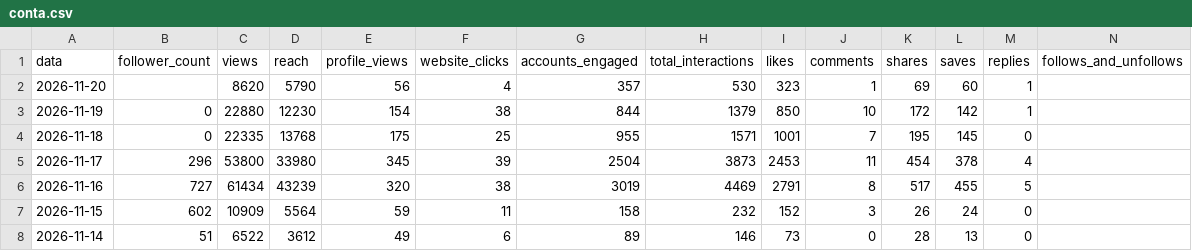
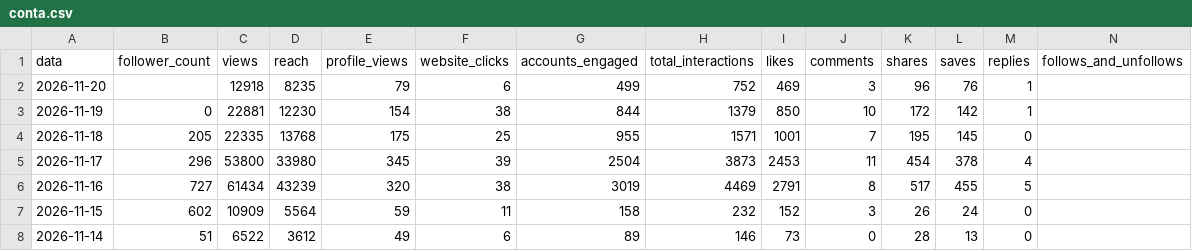
Before and after one commit to denysdmo/maa-publicador, a CSV file: metricas/conta.csv, drawn as a sheet; only a part is shown.

```diff
--- a/metricas/conta.csv
+++ b/metricas/conta.csv
@@ -1,5 +1,5 @@
 data,follower_count,views,reach,profile_views,website_clicks,accounts_engaged,total_interactions,likes,comments,shares,saves,replies,follows_and_unfollows
-2026-11-20,,8620,5790,56,4,357,530,323,1,69,60,1,
-2026-11-19,0,22880,12230,154,38,844,1379,850,10,172,142,1,
-2026-11-18,0,22335,13768,175,25,955,1571,1001,7,195,145,0,
+2026-11-20,,12918,8235,79,6,499,752,469,3,96,76,1,
+2026-11-19,0,22881,12230,154,38,844,1379,850,10,172,142,1,
+2026-11-18,205,22335,13768,175,25,955,1571,1001,7,195,145,0,
 2026-11-17,296,53800,33980,345,39,2504,3873,2453,11,454,378,4,
```
Also changed, not shown: metricas/midias.csv, metricas/stories.csv, 2 other files.
